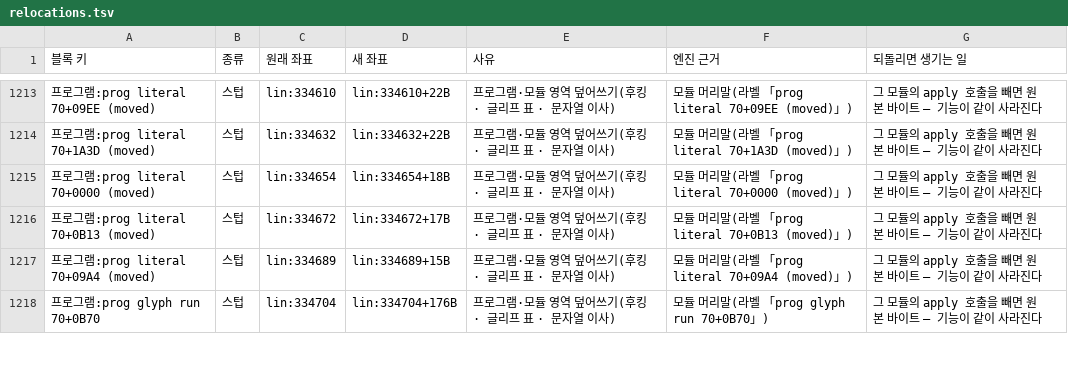
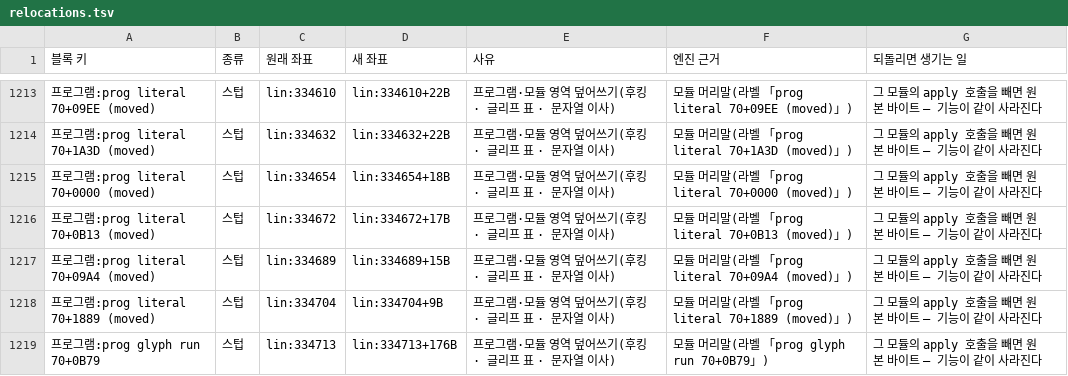
Before and after one commit to byunmaster/ed-patch, a TSV file: games/pce-ed2/relocations.tsv, drawn as a sheet; only a part is shown, gaps mark what is left out; the diff covers the shown part only.

```diff
--- a/games/pce-ed2/relocations.tsv
+++ b/games/pce-ed2/relocations.tsv
@@ -1217,2 +1217,3 @@
 프로그램:prog literal 70+09A4 (moved)	스텁	lin:334689	lin:334689+15B	프로그램·모듈 영역 덮어쓰기(후킹 · 글리프 표 · 문자열 이사)	모듈 머리말(라벨 「prog literal 70+09A4 (moved)」)	그 모듈의 apply 호출을 빼면 원본 바이트 — 기능이 같이 사라진다
-프로그램:prog glyph run 70+0B70	스텁	lin:334704	lin:334704+176B	프로그램·모듈 영역 덮어쓰기(후킹 · 글리프 표 · 문자열 이사)	모듈 머리말(라벨 「prog glyph run 70+0B70」)	그 모듈의 apply 호출을 빼면 원본 바이트 — 기능이 같이 사라진다
+프로그램:prog literal 70+1889 (moved)	스텁	lin:334704	lin:334704+9B	프로그램·모듈 영역 덮어쓰기(후킹 · 글리프 표 · 문자열 이사)	모듈 머리말(라벨 「prog literal 70+1889 (moved)」)	그 모듈의 apply 호출을 빼면 원본 바이트 — 기능이 같이 사라진다
+프로그램:prog glyph run 70+0B79	스텁	lin:334713	lin:334713+176B	프로그램·모듈 영역 덮어쓰기(후킹 · 글리프 표 · 문자열 이사)	모듈 머리말(라벨 「prog glyph run 70+0B79」)	그 모듈의 apply 호출을 빼면 원본 바이트 — 기능이 같이 사라진다
```
Also changed, not shown: 1 added row and 12 edited cells elsewhere in this file, 7 other files.
